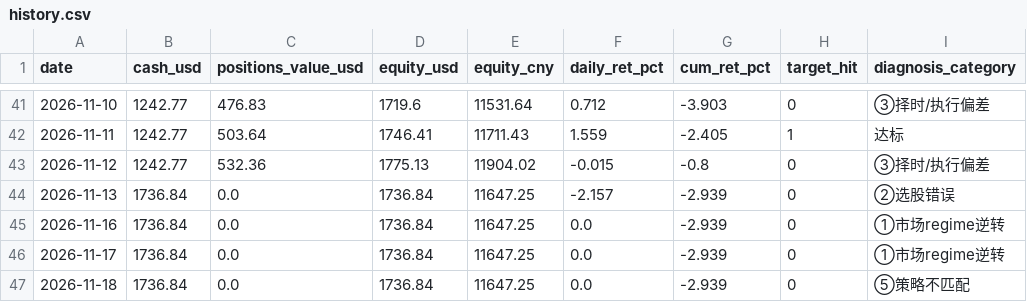
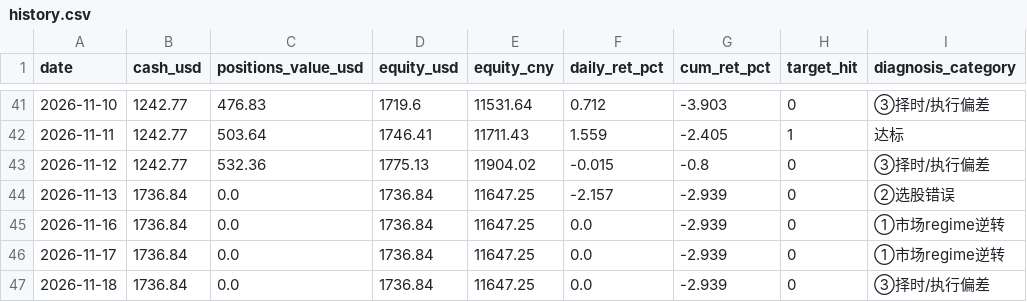
Before and after one commit to zivchu/us-paper-trader, a CSV file: history.csv, drawn as a sheet; only a part is shown, gaps mark what is left out.

```diff
--- a/history.csv
+++ b/history.csv
@@ -46,2 +46,2 @@ date,cash_usd,positions_value_usd,equity_usd,equity_cny,daily_ret_pct,cum_ret_pc
 2026-11-17,1736.84,0.0,1736.84,11647.25,0.0,-2.939,0,①市场regime逆转
-2026-11-18,1736.84,0.0,1736.84,11647.25,0.0,-2.939,0,⑤策略不匹配
+2026-11-18,1736.84,0.0,1736.84,11647.25,0.0,-2.939,0,③择时/执行偏差
```
Also changed, not shown: 7 other files.
